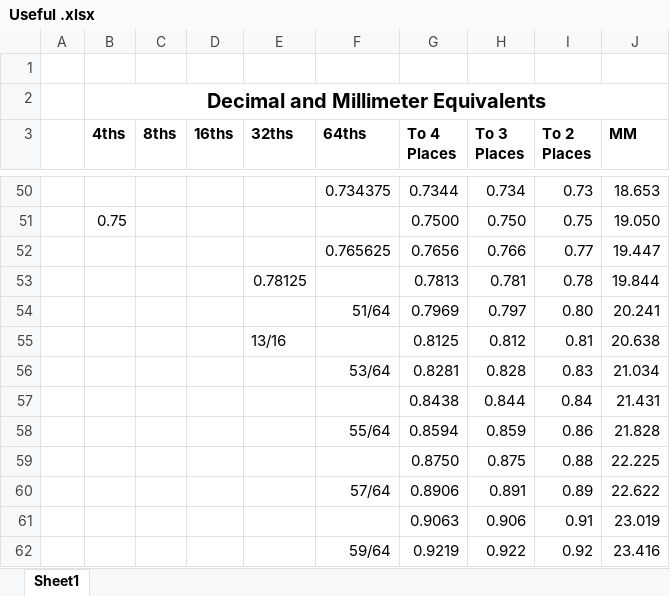
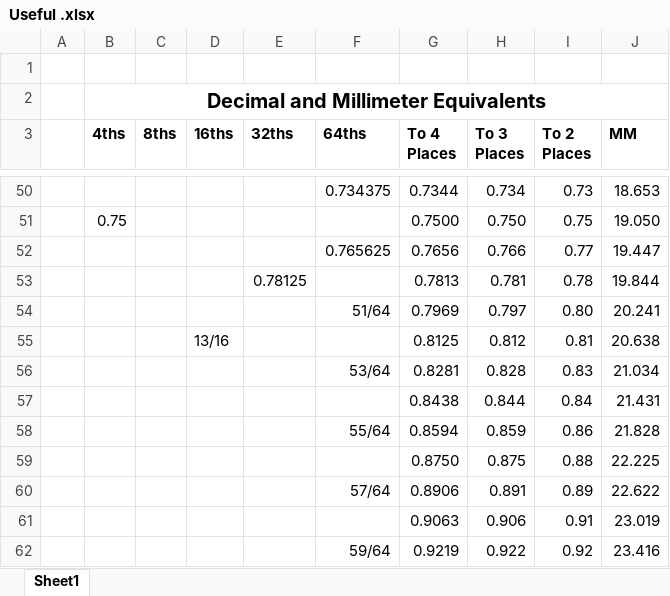
Before and after one commit to varlackc/Hardware, an Excel workbook: Useful Resources/Useful .xlsx, sheet Sheet1, drawn as a sheet; only a part is shown, gaps mark what is left out; values as stored, in another font and other column widths than the file's, no borders; the diff names each change by its address in the sheet, - before the commit and + after, or states it on an @@ line.

Commit message:
Update Useful .xlsx

```diff
--- a/Useful Resources/Useful .xlsx (sheet Sheet1)
+++ b/Useful Resources/Useful .xlsx (sheet Sheet1)
-D55 (16ths): (empty)
+D55 (16ths): 13/16
-E55 (32ths): 13/16
+E55 (32ths): (empty)
```
